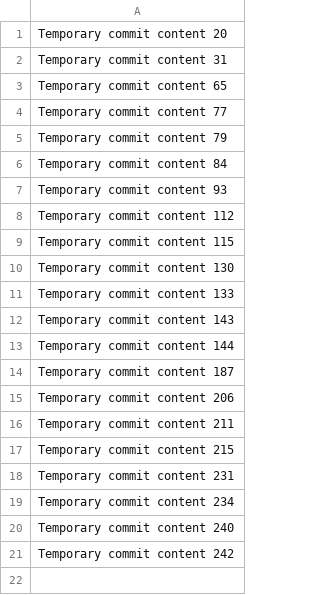
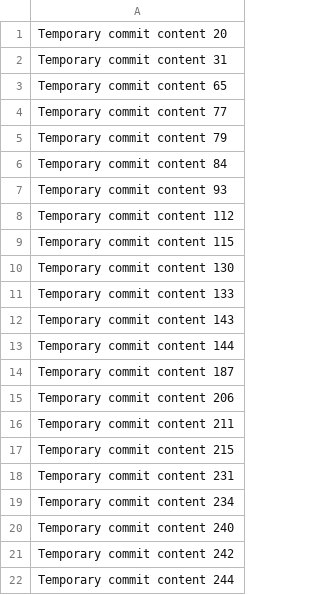
Before and after one commit to alferwatson/HealthMate, a CSV file: data.csv, drawn as a sheet.

```diff
--- a/data.csv
+++ b/data.csv
@@ -21 +21,2 @@ Temporary commit content 240
 Temporary commit content 242
+Temporary commit content 244
```
